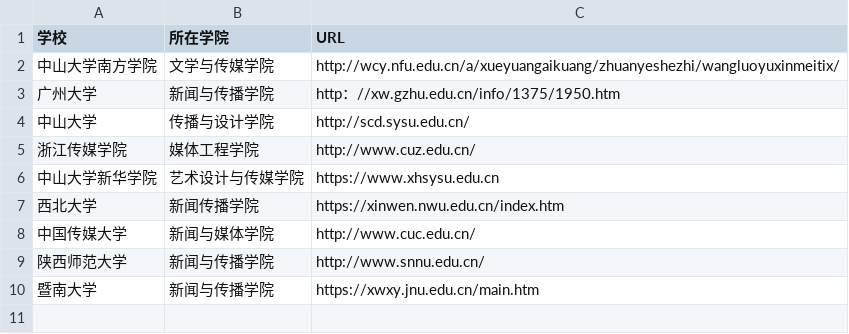
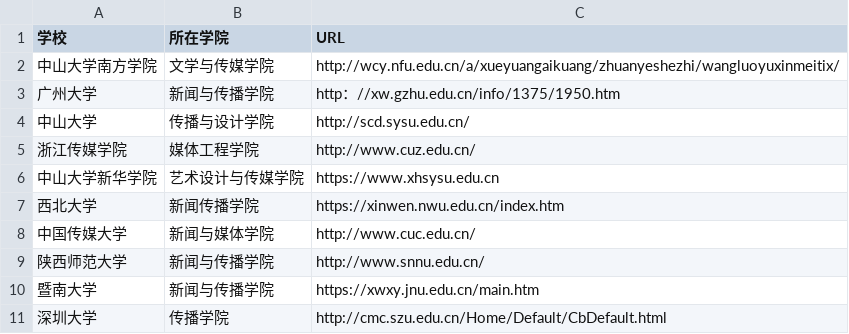
Before and after one commit to cairuiqian-afk/techcollab_20_final., a CSV file: • .csv, drawn as a sheet.

Commit message:
Update • .csv

```diff
--- a/• .csv
+++ b/• .csv
@@ -10 +10,2 @@
 暨南大学,新闻与传播学院,https://xwxy.jnu.edu.cn/main.htm
+深圳大学,传播学院,http://cmc.szu.edu.cn/Home/Default/CbDefault.html
```
